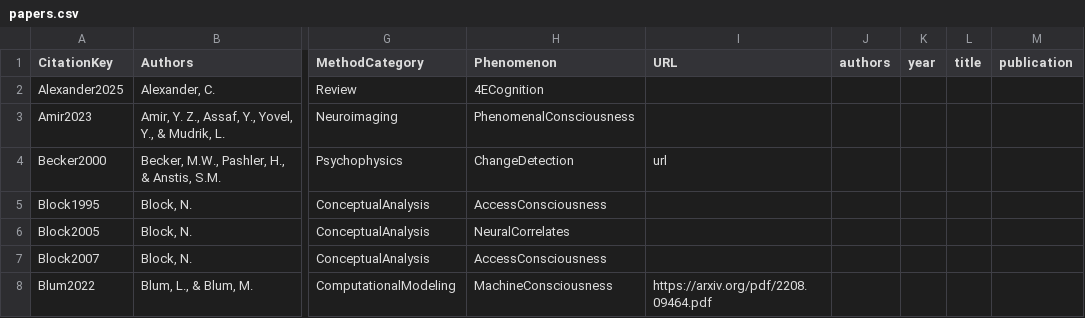
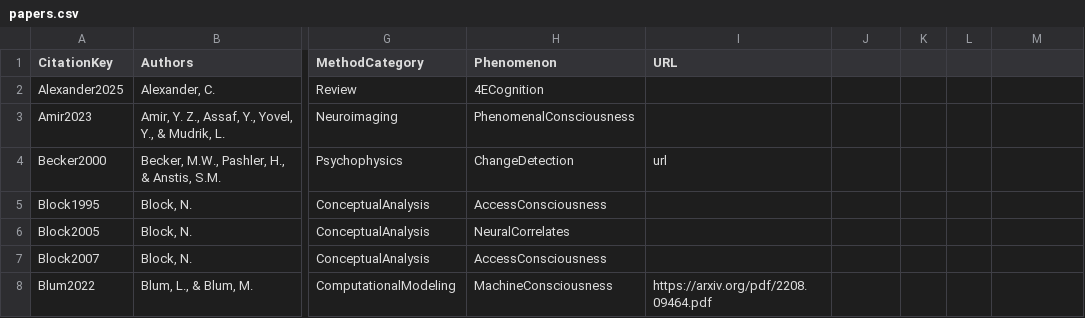
Before and after one commit to trondarild/ConCart, a CSV file: data/papers.csv, drawn as a sheet; only a part is shown, gaps mark what is left out; the diff names each change by its address in the sheet, - before the commit and + after, or states it on an @@ line.

Commit message:
fixed list papersr bug

```diff
--- a/data/papers.csv
+++ b/data/papers.csv
-J1: authors
+J1: (empty)
-K1: year
+K1: (empty)
-L1: title
+L1: (empty)
-M1: publication
+M1: (empty)
```
Also changed, not shown: 1 other file.
